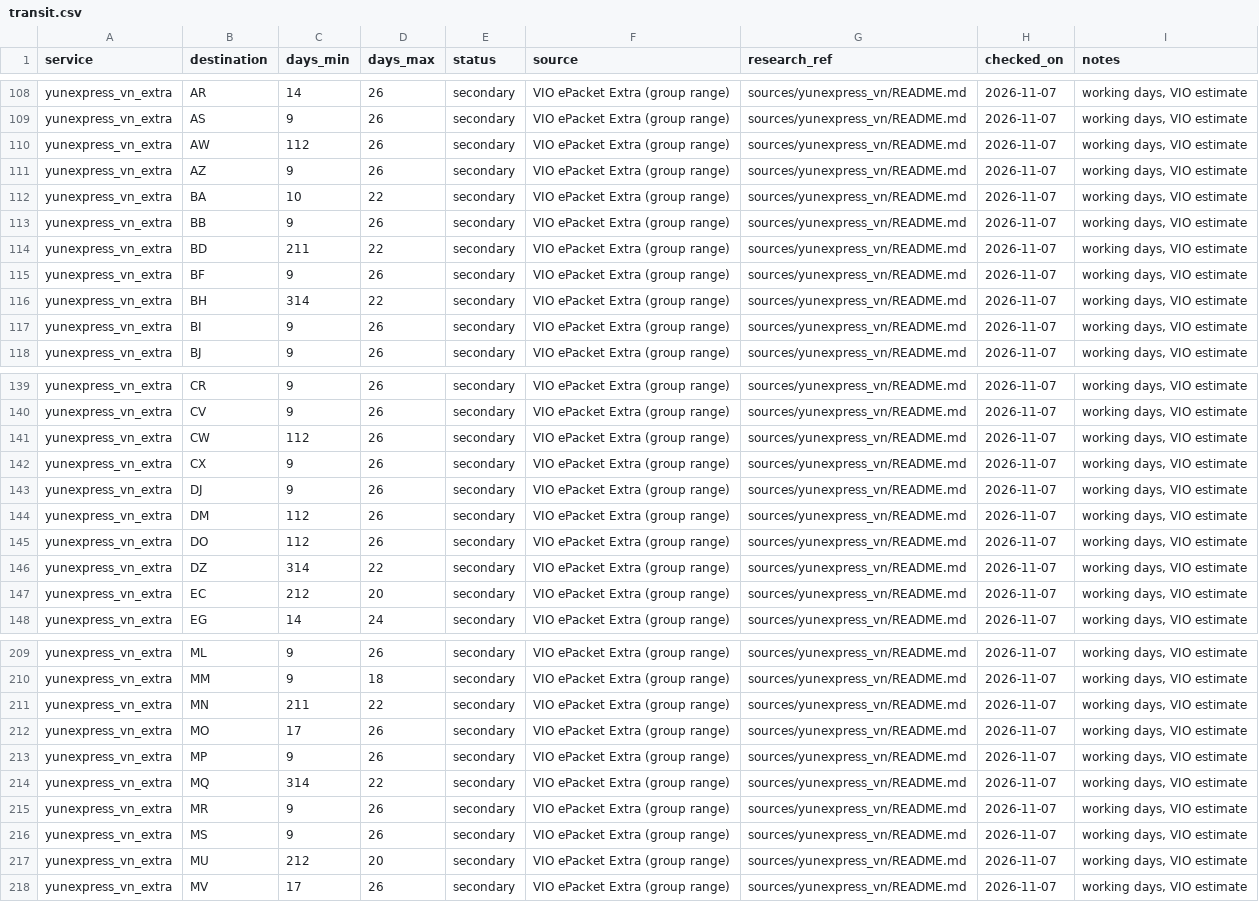
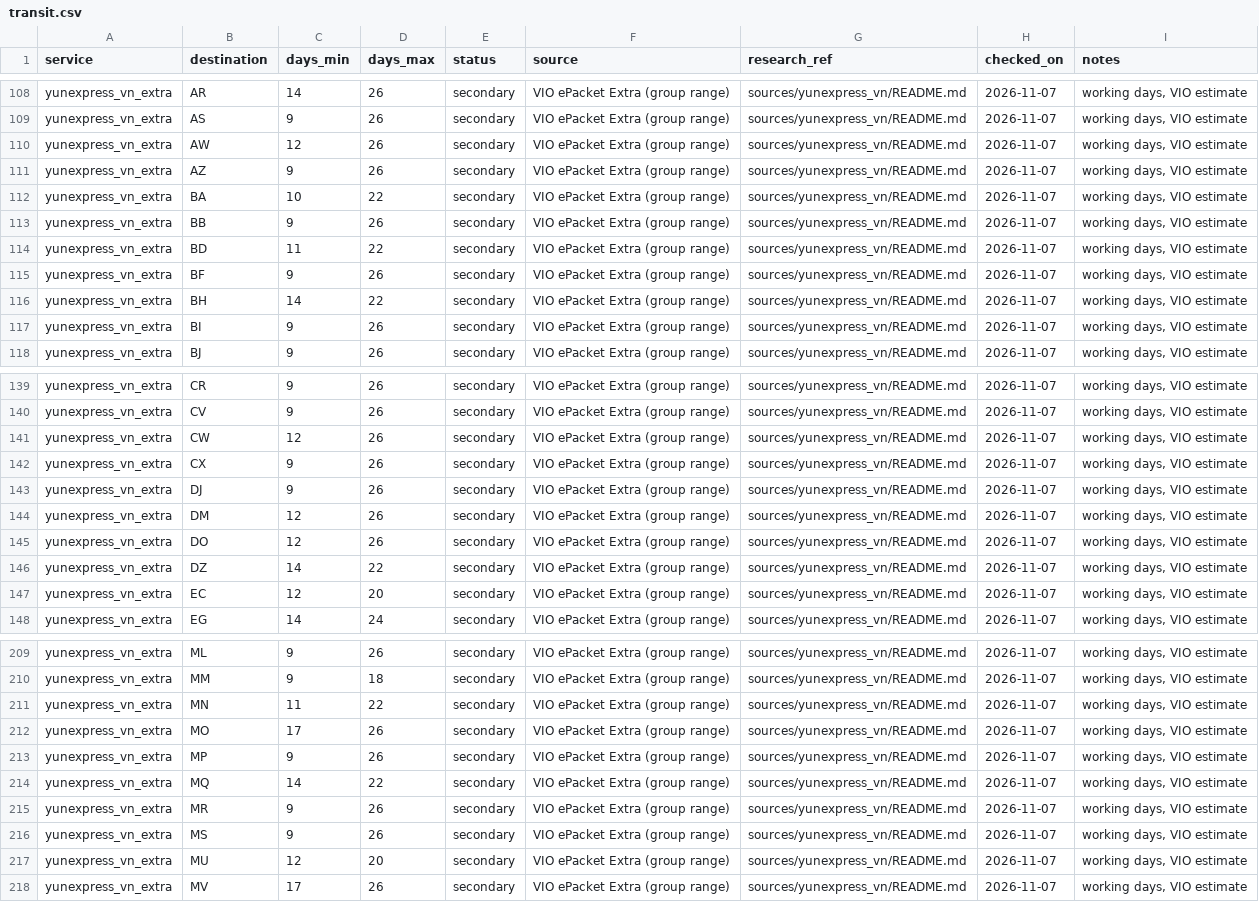
Before and after one commit to florianmarkusse/merchant-of-record, a CSV file: docs/markets/transit.csv, drawn as a sheet; only a part is shown, gaps mark what is left out; the diff covers the shown part only.

```diff
--- a/docs/markets/transit.csv
+++ b/docs/markets/transit.csv
@@ -109,3 +109,3 @@ yunexpress_vn_extra,AR,14,26,secondary,VIO ePacket Extra (group range),sources/y
 yunexpress_vn_extra,AS,9,26,secondary,VIO ePacket Extra (group range),sources/yunexpress_vn/README.md,2026-11-07,"working days, VIO estimate"
-yunexpress_vn_extra,AW,112,26,secondary,VIO ePacket Extra (group range),sources/yunexpress_vn/README.md,2026-11-07,"working days, VIO estimate"
+yunexpress_vn_extra,AW,12,26,secondary,VIO ePacket Extra (group range),sources/yunexpress_vn/README.md,2026-11-07,"working days, VIO estimate"
 yunexpress_vn_extra,AZ,9,26,secondary,VIO ePacket Extra (group range),sources/yunexpress_vn/README.md,2026-11-07,"working days, VIO estimate"
@@ -113,5 +113,5 @@ yunexpress_vn_extra,BA,10,22,secondary,VIO ePacket Extra (group range),sources/y
 yunexpress_vn_extra,BB,9,26,secondary,VIO ePacket Extra (group range),sources/yunexpress_vn/README.md,2026-11-07,"working days, VIO estimate"
-yunexpress_vn_extra,BD,211,22,secondary,VIO ePacket Extra (group range),sources/yunexpress_vn/README.md,2026-11-07,"working days, VIO estimate"
+yunexpress_vn_extra,BD,11,22,secondary,VIO ePacket Extra (group range),sources/yunexpress_vn/README.md,2026-11-07,"working days, VIO estimate"
 yunexpress_vn_extra,BF,9,26,secondary,VIO ePacket Extra (group range),sources/yunexpress_vn/README.md,2026-11-07,"working days, VIO estimate"
-yunexpress_vn_extra,BH,314,22,secondary,VIO ePacket Extra (group range),sources/yunexpress_vn/README.md,2026-11-07,"working days, VIO estimate"
+yunexpress_vn_extra,BH,14,22,secondary,VIO ePacket Extra (group range),sources/yunexpress_vn/README.md,2026-11-07,"working days, VIO estimate"
 yunexpress_vn_extra,BI,9,26,secondary,VIO ePacket Extra (group range),sources/yunexpress_vn/README.md,2026-11-07,"working days, VIO estimate"
@@ -140,9 +140,9 @@ yunexpress_vn_extra,CR,9,26,secondary,VIO ePacket Extra (group range),sources/yu
 yunexpress_vn_extra,CV,9,26,secondary,VIO ePacket Extra (group range),sources/yunexpress_vn/README.md,2026-11-07,"working days, VIO estimate"
-yunexpress_vn_extra,CW,112,26,secondary,VIO ePacket Extra (group range),sources/yunexpress_vn/README.md,2026-11-07,"working days, VIO estimate"
+yunexpress_vn_extra,CW,12,26,secondary,VIO ePacket Extra (group range),sources/yunexpress_vn/README.md,2026-11-07,"working days, VIO estimate"
 yunexpress_vn_extra,CX,9,26,secondary,VIO ePacket Extra (group range),sources/yunexpress_vn/README.md,2026-11-07,"working days, VIO estimate"
 yunexpress_vn_extra,DJ,9,26,secondary,VIO ePacket Extra (group range),sources/yunexpress_vn/README.md,2026-11-07,"working days, VIO estimate"
-yunexpress_vn_extra,DM,112,26,secondary,VIO ePacket Extra (group range),sources/yunexpress_vn/README.md,2026-11-07,"working days, VIO estimate"
-yunexpress_vn_extra,DO,112,26,secondary,VIO ePacket Extra (group range),sources/yunexpress_vn/README.md,2026-11-07,"working days, VIO estimate"
-yunexpress_vn_extra,DZ,314,22,secondary,VIO ePacket Extra (group range),sources/yunexpress_vn/README.md,2026-11-07,"working days, VIO estimate"
-yunexpress_vn_extra,EC,212,20,secondary,VIO ePacket Extra (group range),sources/yunexpress_vn/README.md,2026-11-07,"working days, VIO estimate"
+yunexpress_vn_extra,DM,12,26,secondary,VIO ePacket Extra (group range),sources/yunexpress_vn/README.md,2026-11-07,"working days, VIO estimate"
+yunexpress_vn_extra,DO,12,26,secondary,VIO ePacket Extra (group range),sources/yunexpress_vn/README.md,2026-11-07,"working days, VIO estimate"
+yunexpress_vn_extra,DZ,14,22,secondary,VIO ePacket Extra (group range),sources/yunexpress_vn/README.md,2026-11-07,"working days, VIO estimate"
+yunexpress_vn_extra,EC,12,20,secondary,VIO ePacket Extra (group range),sources/yunexpress_vn/README.md,2026-11-07,"working days, VIO estimate"
 yunexpress_vn_extra,EG,14,24,secondary,VIO ePacket Extra (group range),sources/yunexpress_vn/README.md,2026-11-07,"working days, VIO estimate"
@@ -210,9 +210,9 @@ yunexpress_vn_extra,ML,9,26,secondary,VIO ePacket Extra (group range),sources/yu
 yunexpress_vn_extra,MM,9,18,secondary,VIO ePacket Extra (group range),sources/yunexpress_vn/README.md,2026-11-07,"working days, VIO estimate"
-yunexpress_vn_extra,MN,211,22,secondary,VIO ePacket Extra (group range),sources/yunexpress_vn/README.md,2026-11-07,"working days, VIO estimate"
+yunexpress_vn_extra,MN,11,22,secondary,VIO ePacket Extra (group range),sources/yunexpress_vn/README.md,2026-11-07,"working days, VIO estimate"
 yunexpress_vn_extra,MO,17,26,secondary,VIO ePacket Extra (group range),sources/yunexpress_vn/README.md,2026-11-07,"working days, VIO estimate"
 yunexpress_vn_extra,MP,9,26,secondary,VIO ePacket Extra (group range),sources/yunexpress_vn/README.md,2026-11-07,"working days, VIO estimate"
-yunexpress_vn_extra,MQ,314,22,secondary,VIO ePacket Extra (group range),sources/yunexpress_vn/README.md,2026-11-07,"working days, VIO estimate"
+yunexpress_vn_extra,MQ,14,22,secondary,VIO ePacket Extra (group range),sources/yunexpress_vn/README.md,2026-11-07,"working days, VIO estimate"
 yunexpress_vn_extra,MR,9,26,secondary,VIO ePacket Extra (group range),sources/yunexpress_vn/README.md,2026-11-07,"working days, VIO estimate"
 yunexpress_vn_extra,MS,9,26,secondary,VIO ePacket Extra (group range),sources/yunexpress_vn/README.md,2026-11-07,"working days, VIO estimate"
-yunexpress_vn_extra,MU,212,20,secondary,VIO ePacket Extra (group range),sources/yunexpress_vn/README.md,2026-11-07,"working days, VIO estimate"
+yunexpress_vn_extra,MU,12,20,secondary,VIO ePacket Extra (group range),sources/yunexpress_vn/README.md,2026-11-07,"working days, VIO estimate"
 yunexpress_vn_extra,MV,17,26,secondary,VIO ePacket Extra (group range),sources/yunexpress_vn/README.md,2026-11-07,"working days, VIO estimate"
```
Also changed, not shown: 43 edited cells elsewhere in this file, docs/markets/surcharges.csv, 25 other files.
